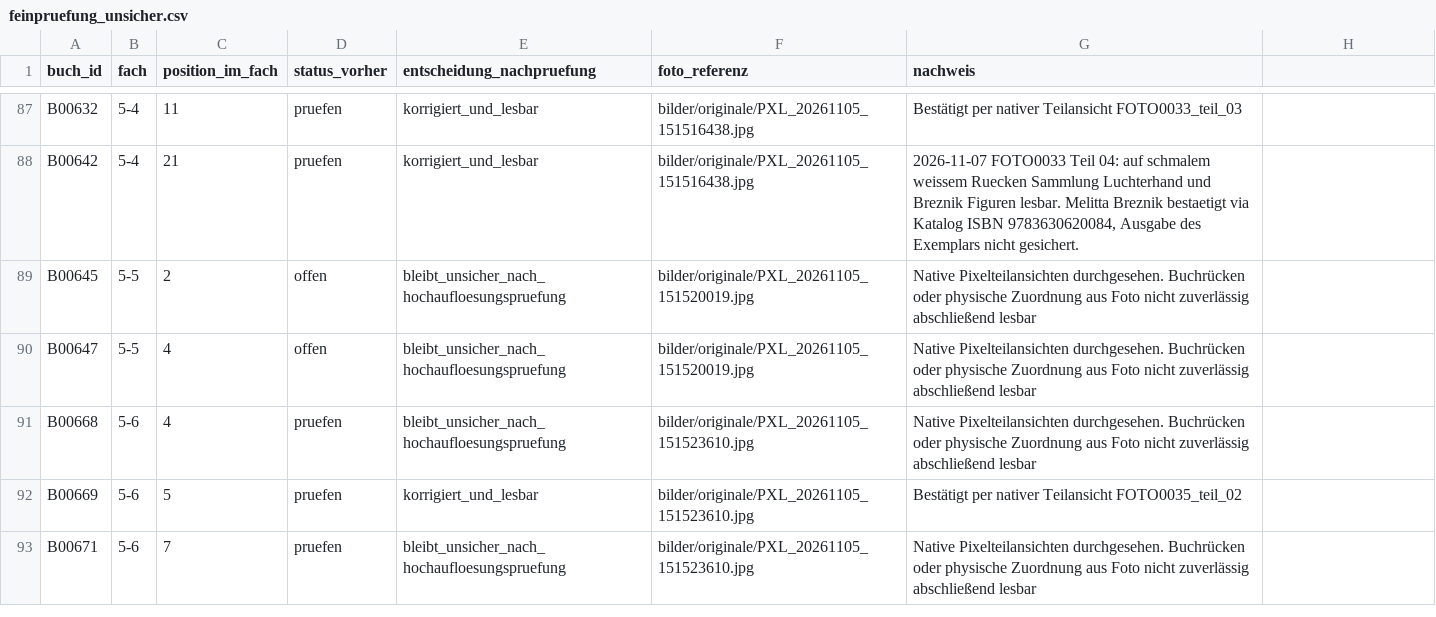
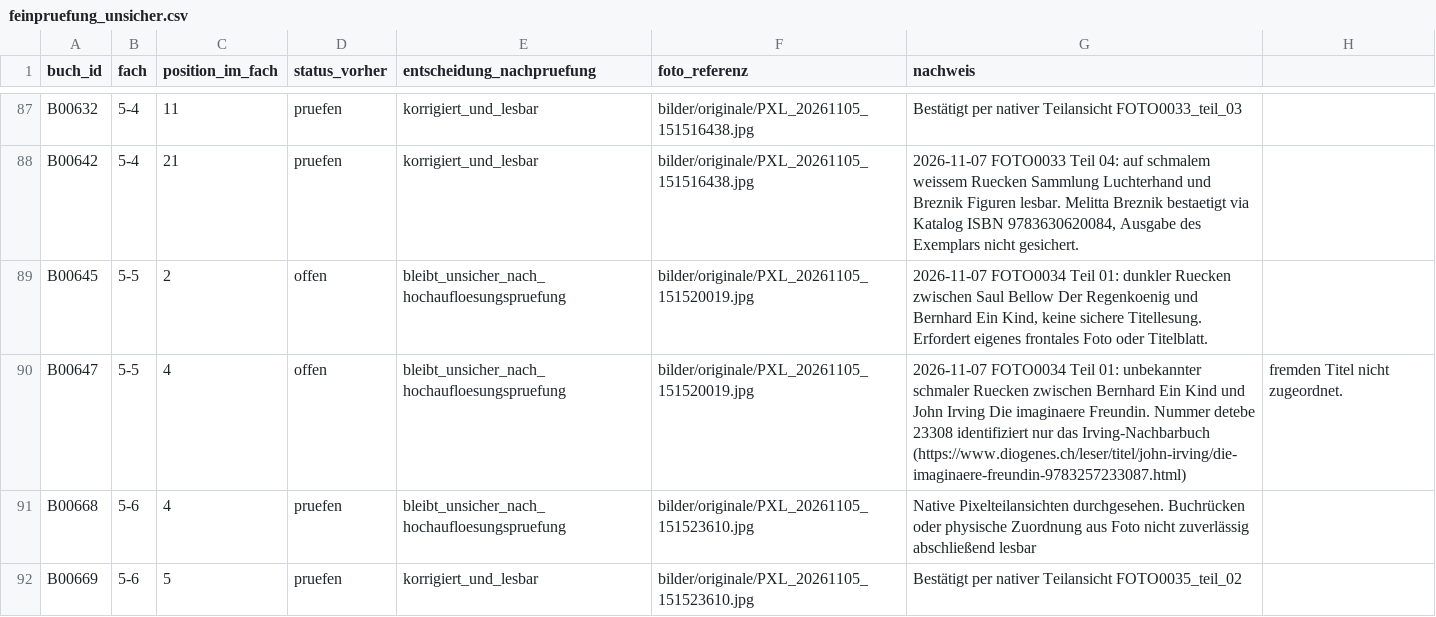
Before and after one commit to oooLITTLEooo/buecherregal, a CSV file: daten/bildanalyse/feinpruefung_unsicher.csv, drawn as a sheet; only a part is shown, gaps mark what is left out; the shorter side is filled out with more unchanged rows.

Commit message:
Review shelf 5-5: preserve two unresolved spines and record photo requirements

```diff
--- a/daten/bildanalyse/feinpruefung_unsicher.csv
+++ b/daten/bildanalyse/feinpruefung_unsicher.csv
@@ -88,4 +88,4 @@ B00632;5-4;11;pruefen;korrigiert_und_lesbar;bilder/originale/PXL_20261105_151516
 B00642;5-4;21;pruefen;korrigiert_und_lesbar;bilder/originale/PXL_20261105_151516438.jpg;2026-11-07 FOTO0033 Teil 04: auf schmalem weissem Ruecken Sammlung Luchterhand und Breznik Figuren lesbar. Melitta Breznik bestaetigt via Katalog ISBN 9783630620084, Ausgabe des Exemplars nicht gesichert.
-B00645;5-5;2;offen;bleibt_unsicher_nach_hochaufloesungspruefung;bilder/originale/PXL_20261105_151520019.jpg;Native Pixelteilansichten durchgesehen. Buchrücken oder physische Zuordnung aus Foto nicht zuverlässig abschließend lesbar
-B00647;5-5;4;offen;bleibt_unsicher_nach_hochaufloesungspruefung;bilder/originale/PXL_20261105_151520019.jpg;Native Pixelteilansichten durchgesehen. Buchrücken oder physische Zuordnung aus Foto nicht zuverlässig abschließend lesbar
+B00645;5-5;2;offen;bleibt_unsicher_nach_hochaufloesungspruefung;bilder/originale/PXL_20261105_151520019.jpg;2026-11-07 FOTO0034 Teil 01: dunkler Ruecken zwischen Saul Bellow Der Regenkoenig und Bernhard Ein Kind, keine sichere Titellesung. Erfordert eigenes frontales Foto oder Titelblatt.
+B00647;5-5;4;offen;bleibt_unsicher_nach_hochaufloesungspruefung;bilder/originale/PXL_20261105_151520019.jpg;2026-11-07 FOTO0034 Teil 01: unbekannter schmaler Ruecken zwischen Bernhard Ein Kind und John Irving Die imaginaere Freundin. Nummer detebe 23308 identifiziert nur das Irving-Nachbarbuch (https://www.diogenes.ch/leser/titel/john-irving/die-imaginaere-freundin-9783257233087.html); fremden Titel nicht zugeordnet.
 B00668;5-6;4;pruefen;bleibt_unsicher_nach_hochaufloesungspruefung;bilder/originale/PXL_20261105_151523610.jpg;Native Pixelteilansichten durchgesehen. Buchrücken oder physische Zuordnung aus Foto nicht zuverlässig abschließend lesbar
```
